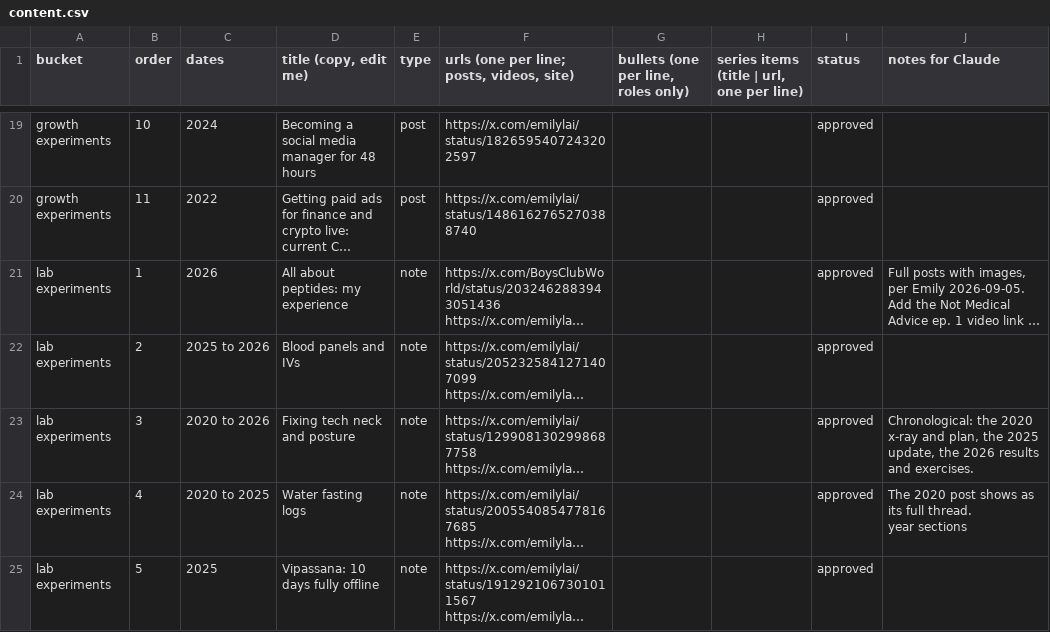
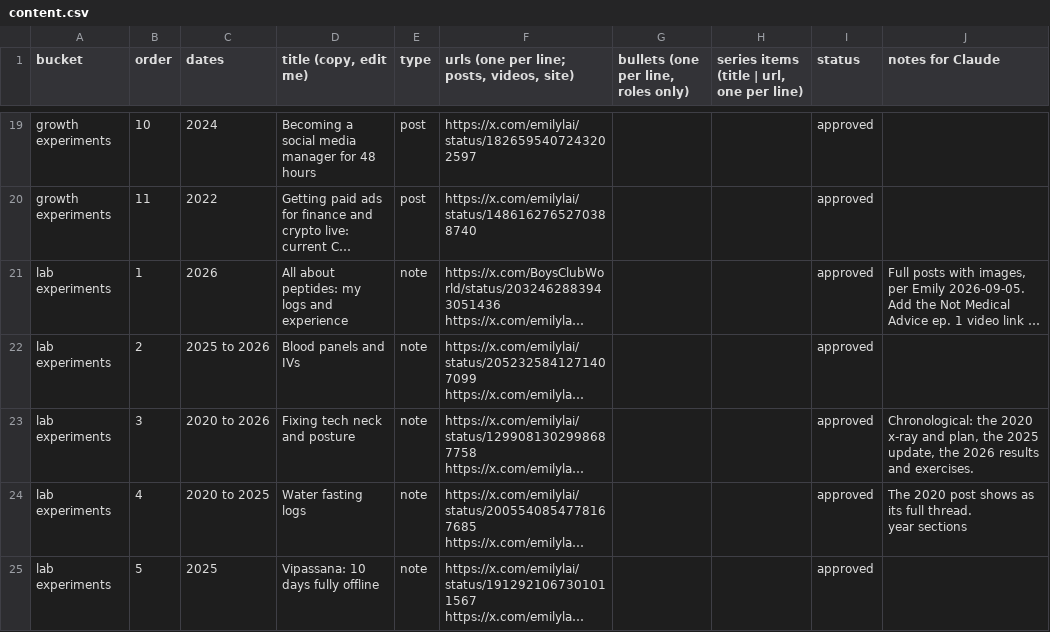
Before and after one commit to emlai/emilylai.com, a CSV file: content/content.csv, drawn as a sheet; only a part is shown, gaps mark what is left out; long unchanged cells end in …; the diff covers the shown part only; the diff names each change by its address in the sheet, - before the commit and + after, or states it on an @@ line.

```diff
--- a/content/content.csv
+++ b/content/content.csv
-D21 (title (copy, edit me)): All about peptides: my experience
+D21 (title (copy, edit me)): All about peptides: my logs and experience
```
Also changed, not shown: 6 edited cells elsewhere in this file, 7 other files.
